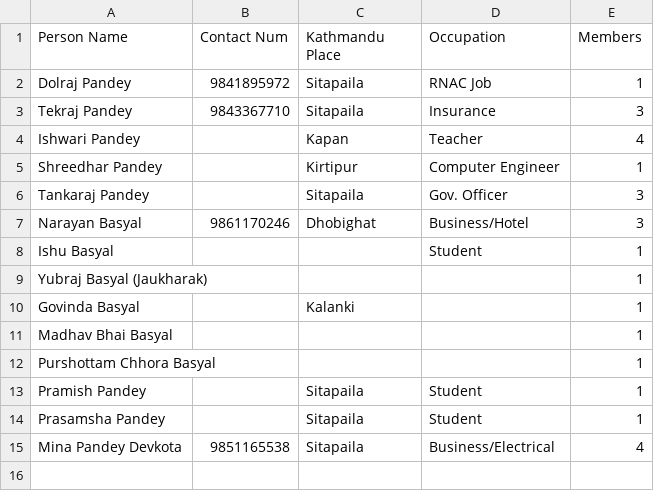
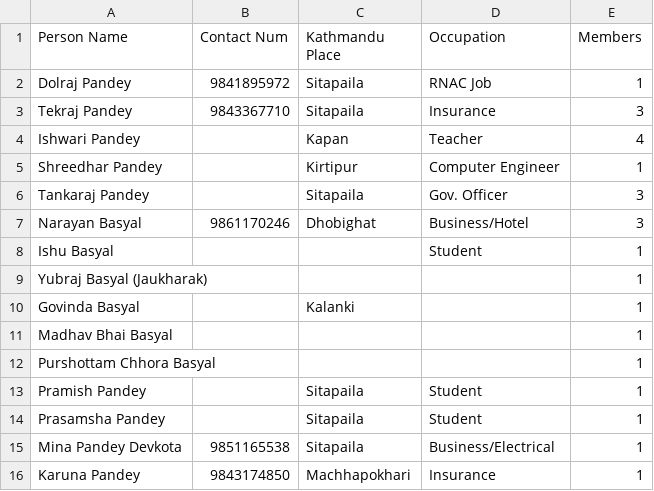
Before and after one commit to bishnusyangja/Malunga_Kathmandu_Sewa_Samaj, a CSV file: ward_6.csv, drawn as a sheet.

```diff
--- a/ward_6.csv
+++ b/ward_6.csv
@@ -14,2 +14,3 @@ Pramish Pandey, , Sitapaila, Student, 1
 Prasamsha Pandey, , Sitapaila, Student, 1
-Mina Pandey Devkota, 9851165538, Sitapaila, Business/Electrical, 4
+Mina Pandey Devkota, 9851165538, Sitapaila, Business/Electrical, 1
+Karuna Pandey, 9843174850, Machhapokhari, Insurance, 1
```
Also changed, not shown: ward_2.csv, 1 other file.
